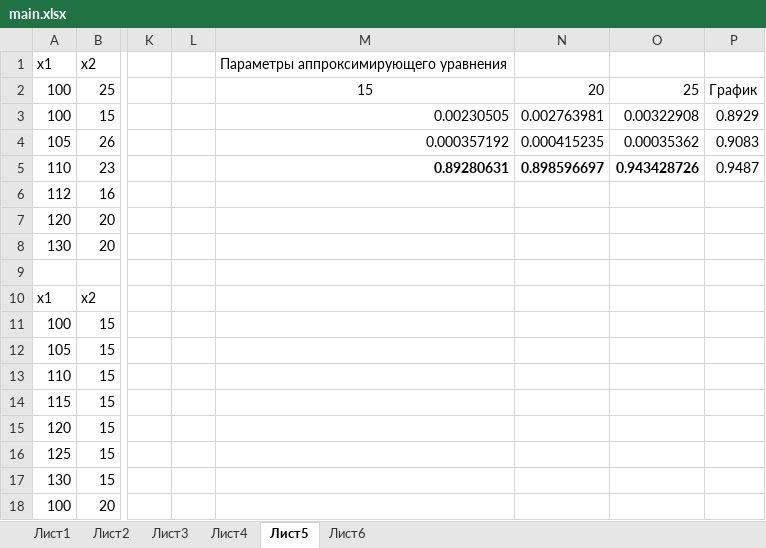
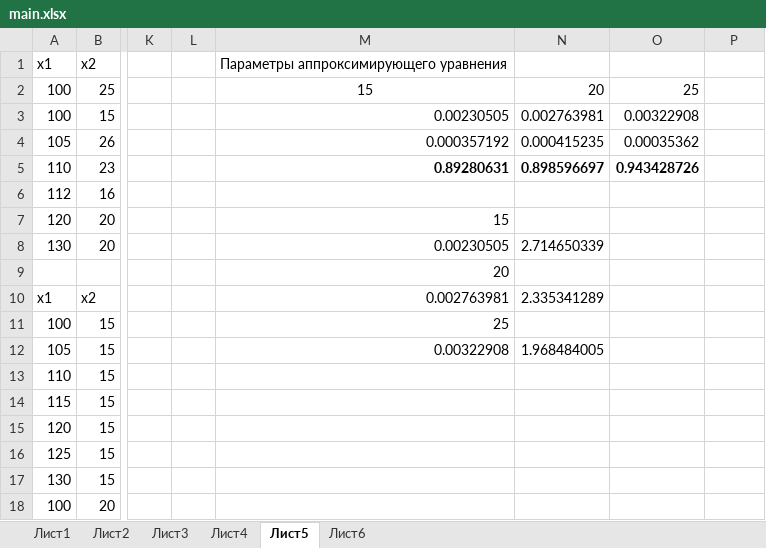
Before and after one commit to floy-dev/university, an Excel workbook: course-2-2/it/lab2/main.xlsx, sheet Лист5, drawn as a sheet; only a part is shown, gaps mark what is left out; values as stored, in another font and other column widths than the file's, no borders; charts and pictures not drawn; the diff names each change by its address in the sheet, - before the commit and + after, or states it on an @@ line.

```diff
--- a/course-2-2/it/lab2/main.xlsx (sheet Лист5)
+++ b/course-2-2/it/lab2/main.xlsx (sheet Лист5)
-P2: График
+P2: (empty)
-P3: 0.8929
+P3: (empty)
-P4: 0.9083
+P4: (empty)
-P5: 0.9487
+P5: (empty)
-M7: (empty)
+M7: 15
-M8: (empty)
+M8: 0.00230505
-N8: (empty)
+N8: 2.714650339
-M9: (empty)
+M9: 20
-M10: (empty)
+M10: 0.002763981
-N10: (empty)
+N10: 2.335341289
-M11: (empty)
+M11: 25
-M12: (empty)
+M12: 0.00322908
-N12: (empty)
+N12: 1.968484005
```
Also changed, not shown: sheet Лист6, sheet Лист3, charts or pictures, 10 other files.
